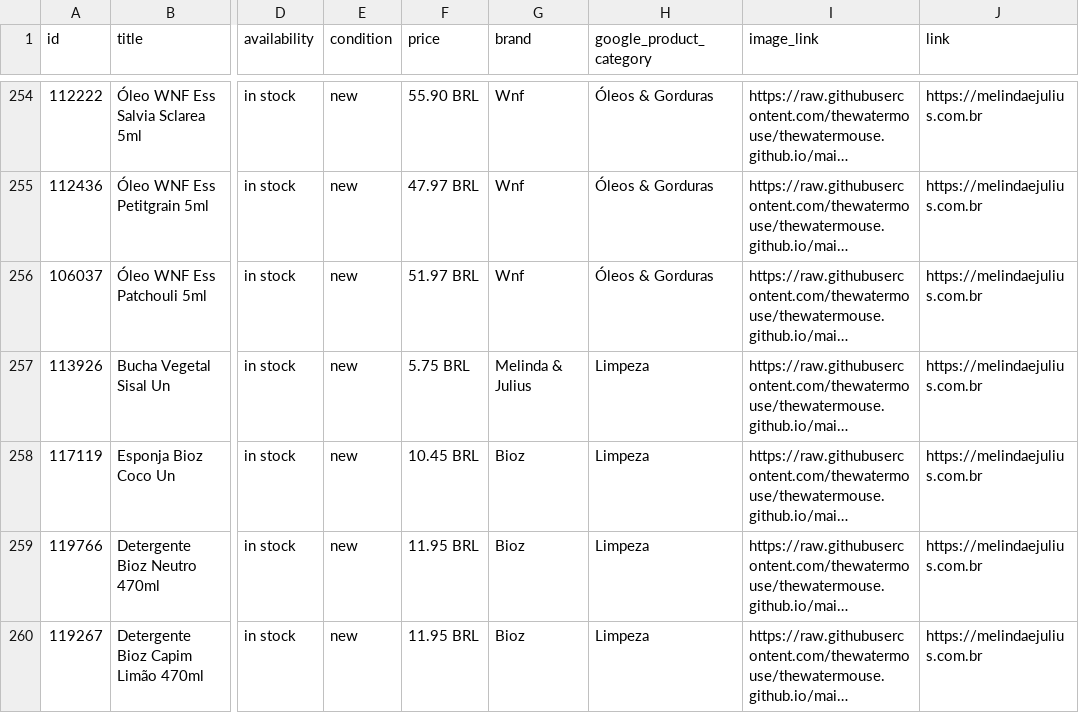
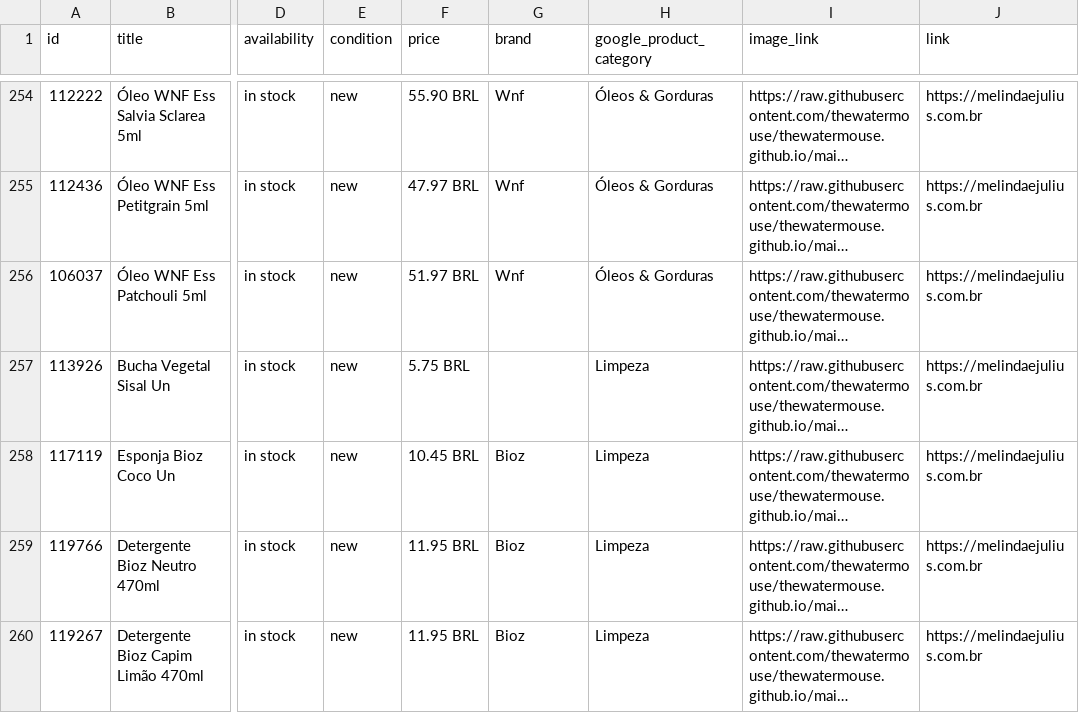
Before and after one commit to thewatermouse/thewatermouse.github.io, a CSV file: meta_import_final.csv, drawn as a sheet; only a part is shown, gaps mark what is left out; long unchanged cells end in …; the diff covers the shown part only; the diff names each change by its address in the sheet, - before the commit and + after, or states it on an @@ line.

```diff
--- a/meta_import_final.csv
+++ b/meta_import_final.csv
-G257 (brand): Melinda & Julius
+G257 (brand): (empty)
```
Also changed, not shown: 11 edited cells elsewhere in this file.
